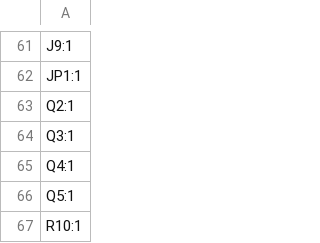
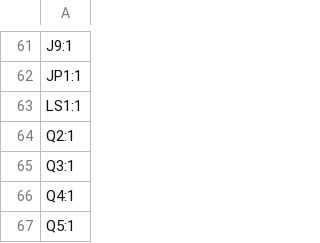
Before and after one commit to agkaminski/ZAK181, a CSV file: kicad/production/designators.csv, drawn as a sheet; only a part is shown, gaps mark what is left out; the shorter side is filled out with more unchanged rows.

```diff
--- a/kicad/production/designators.csv
+++ b/kicad/production/designators.csv
@@ -62,2 +62,3 @@ J9:1
 JP1:1
+LS1:1
 Q2:1
```
Also changed, not shown: kicad/production/bom.csv, kicad/production/positions.csv, 15 other files.
